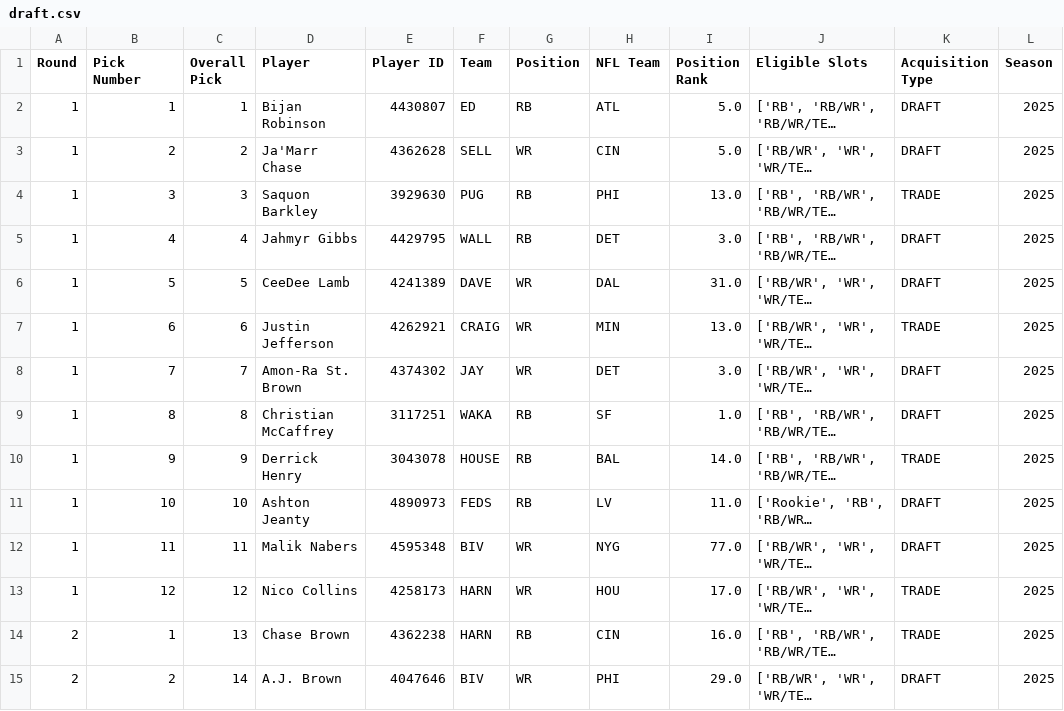
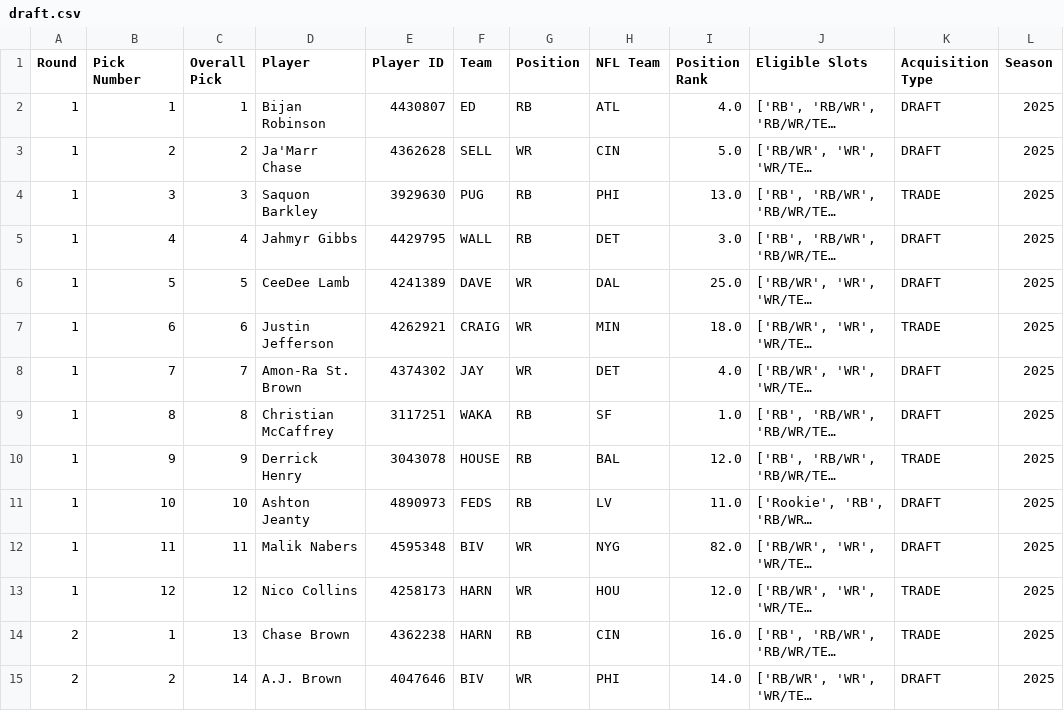
Before and after one commit to mwakalowski/Fantasy-Football-League, a CSV file: draft.csv, drawn as a sheet; only a part is shown; long unchanged cells end in …; the diff covers the shown part only; the diff names each change by its address in the sheet, - before the commit and + after, or states it on an @@ line.

```diff
--- a/draft.csv
+++ b/draft.csv
-I2 (Position Rank): 5.0
+I2 (Position Rank): 4.0
-I6 (Position Rank): 31.0
+I6 (Position Rank): 25.0
-I7 (Position Rank): 13.0
+I7 (Position Rank): 18.0
-I8 (Position Rank): 3.0
+I8 (Position Rank): 4.0
-I10 (Position Rank): 14.0
+I10 (Position Rank): 12.0
-I12 (Position Rank): 77.0
+I12 (Position Rank): 82.0
-I13 (Position Rank): 17.0
+I13 (Position Rank): 12.0
-I15 (Position Rank): 29.0
+I15 (Position Rank): 14.0
```
Also changed, not shown: 152 edited cells elsewhere in this file, boxscores.csv, roster.csv, 3 other files.
